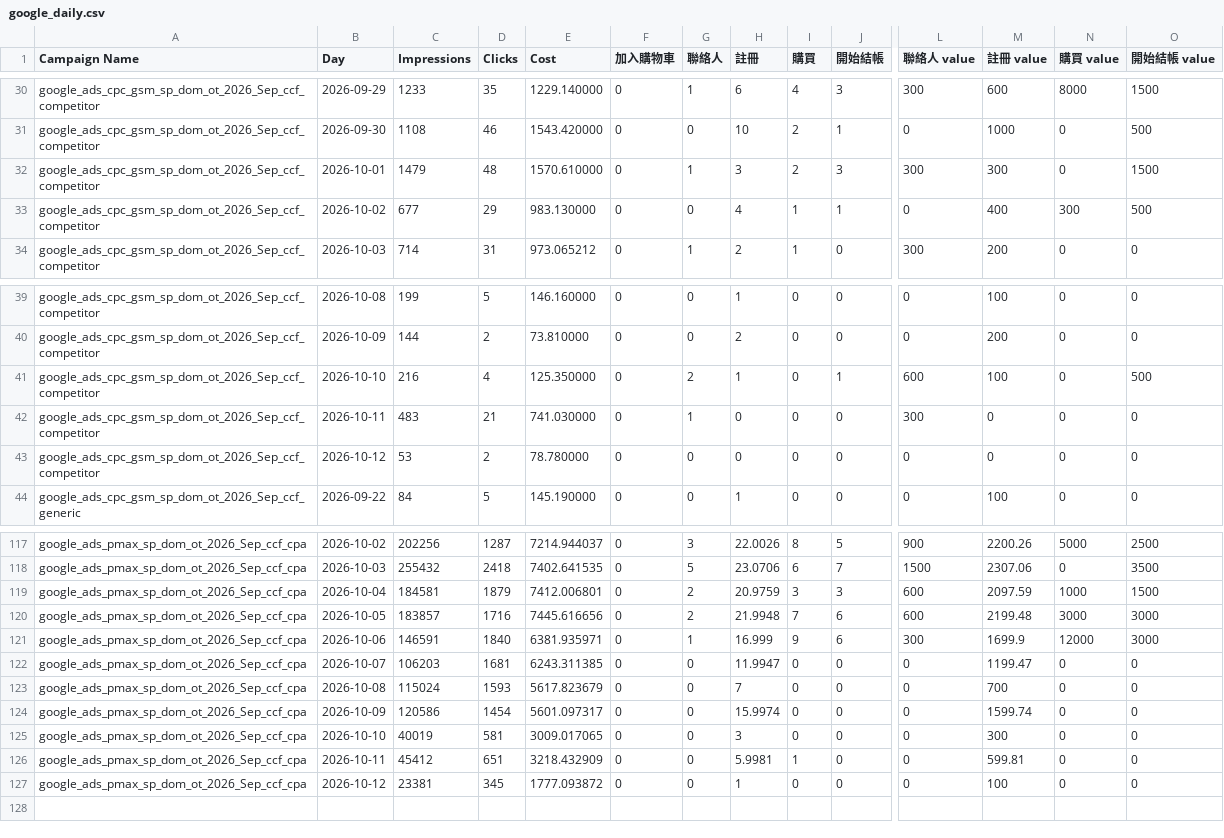
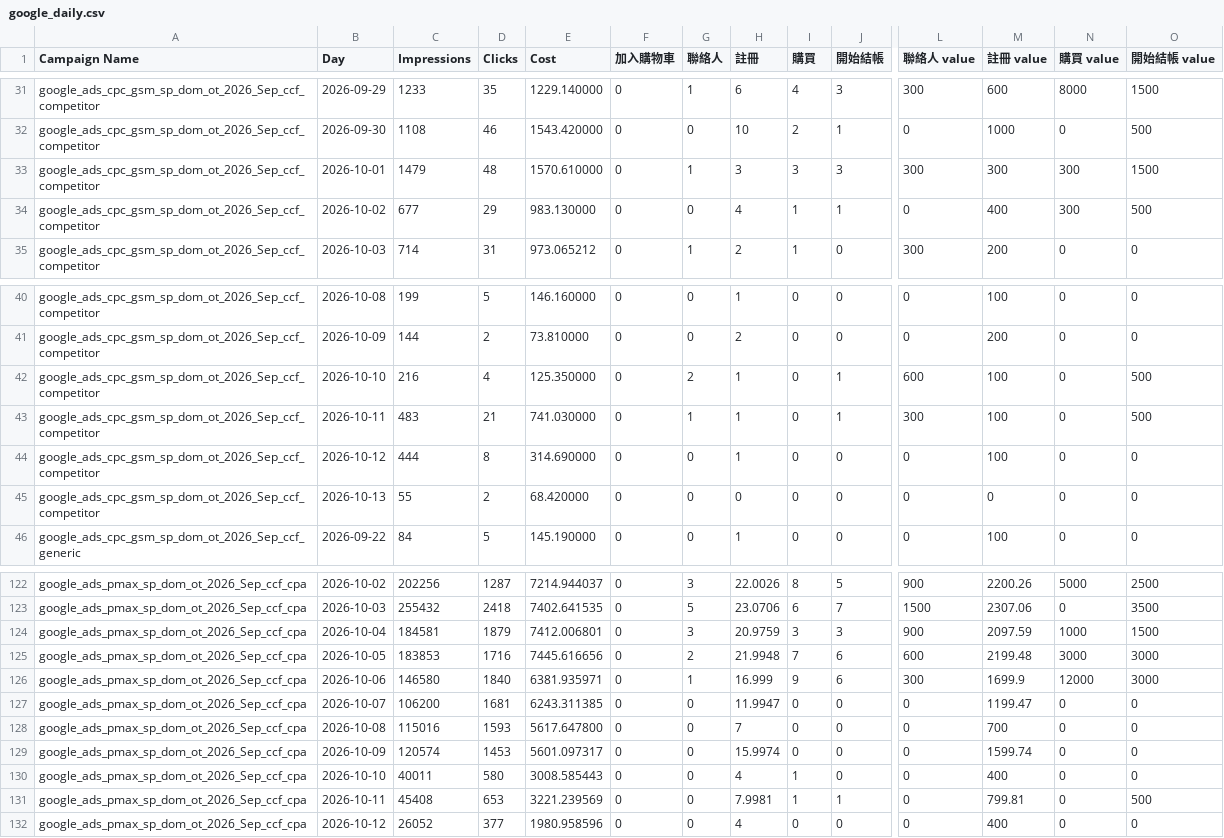
Before and after one commit to eatingxie167-creator/wv-meal-dashboard, a CSV file: google_daily.csv, drawn as a sheet; only a part is shown, gaps mark what is left out; removed rows and columns are numbered as before the commit, all else as after; rows hold the shown columns only; the diff covers the shown part only; the diff names each change by its address in the sheet, - before the commit and + after, or states it on an @@ line.

```diff
--- a/google_daily.csv
+++ b/google_daily.csv
-I33 (購買): 2
+I33 (購買): 3
-N33 (購買 value): 0
+N33 (購買 value): 300
-H43 (註冊): 0
+H43 (註冊): 1
-J43 (開始結帳): 0
+J43 (開始結帳): 1
-M43 (註冊 value): 0
+M43 (註冊 value): 100
-O43 (開始結帳 value): 0
+O43 (開始結帳 value): 500
+row 44: google_ads_cpc_gsm_sp_dom_ot_2026_Sep_ccf_competitor | 2026-10-12 | 444 | 8 | 314.690000 | 0 | 0 | 1 | 0 | 0 | 0 | 100 | 0 | 0
-B45 (Day): 2026-10-12
+B45 (Day): 2026-10-13
-C45 (Impressions): 53
+C45 (Impressions): 55
-E45 (Cost): 78.780000
+E45 (Cost): 68.420000
-G124 (聯絡人): 2
+G124 (聯絡人): 3
-L124 (聯絡人 value): 600
+L124 (聯絡人 value): 900
-C125 (Impressions): 183857
+C125 (Impressions): 183853
-C126 (Impressions): 146591
+C126 (Impressions): 146580
-C127 (Impressions): 106203
+C127 (Impressions): 106200
-C128 (Impressions): 115024
+C128 (Impressions): 115016
-E128 (Cost): 5617.823679
+E128 (Cost): 5617.647800
-C129 (Impressions): 120586
+C129 (Impressions): 120574
-D129 (Clicks): 1454
+D129 (Clicks): 1453
-row 125: google_ads_pmax_sp_dom_ot_2026_Sep_ccf_cpa | 2026-10-10 | 40019 | 581 | 3009.017065 | 0 | 0 | 3 | 0 | 0 | 0 | 300 | 0 | 0
-B130 (Day): 2026-10-11
+B130 (Day): 2026-10-10
-C130 (Impressions): 45412
+C130 (Impressions): 40011
-D130 (Clicks): 651
+D130 (Clicks): 580
-E130 (Cost): 3218.432909
+E130 (Cost): 3008.585443
-H130 (註冊): 5.9981
+H130 (註冊): 4
-M130 (註冊 value): 599.81
+M130 (註冊 value): 400
+row 131: google_ads_pmax_sp_dom_ot_2026_Sep_ccf_cpa | 2026-10-11 | 45408 | 653 | 3221.239569 | 0 | 0 | 7.9981 | 1 | 1 | 0 | 799.81 | 0 | 500
-C132 (Impressions): 23381
+C132 (Impressions): 26052
-D132 (Clicks): 345
+D132 (Clicks): 377
-E132 (Cost): 1777.093872
+E132 (Cost): 1980.958596
-H132 (註冊): 1
+H132 (註冊): 4
-M132 (註冊 value): 100
+M132 (註冊 value): 400
```
Also changed, not shown: 4 added rows and 58 edited cells elsewhere in this file, 1 other file.
